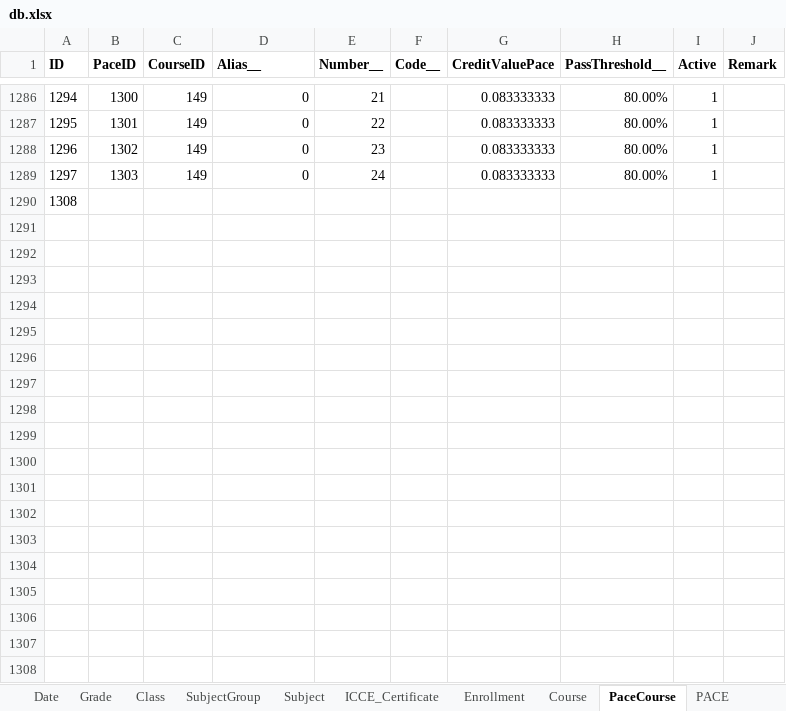
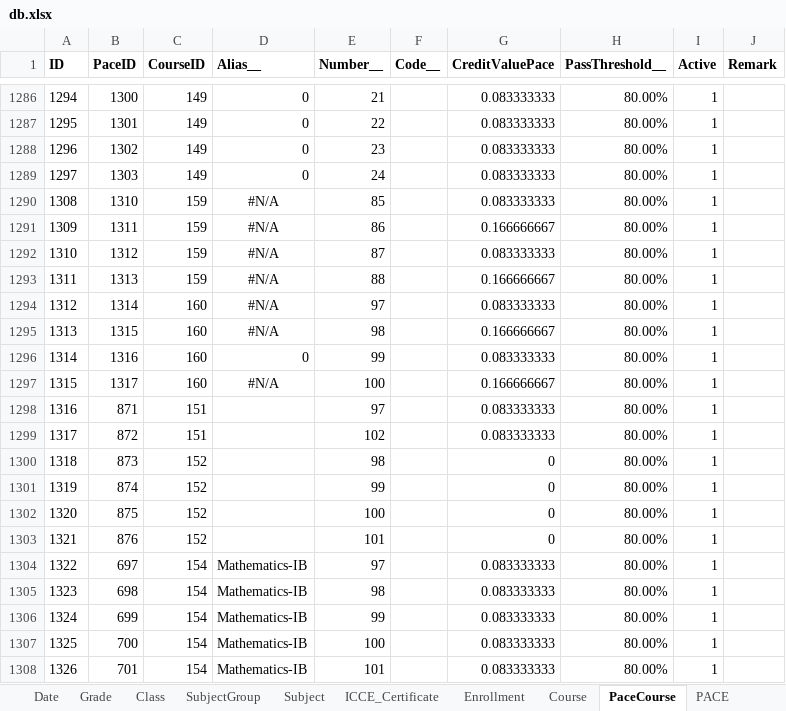
Before and after one commit to yartow/DatabACE, an Excel workbook: 01. Data/db.xlsx, sheet PaceCourse, drawn as a sheet; only a part is shown, gaps mark what is left out; values as stored, in another font and other column widths than the file's, no borders; the diff covers the shown part only; the diff names each change by its address in the sheet, - before the commit and + after, or states it on an @@ line.

```diff
--- a/01. Data/db.xlsx (sheet PaceCourse)
+++ b/01. Data/db.xlsx (sheet PaceCourse)
-B1290 (PaceID): (empty)
+B1290 (PaceID): 1310
-C1290 (CourseID): (empty)
+C1290 (CourseID): 159
-D1290 (Alias__): (empty)
+D1290 (Alias__): #N/A
-E1290 (Number__): (empty)
+E1290 (Number__): 85
-G1290 (CreditValuePace): (empty)
+G1290 (CreditValuePace): 0.083333333
-H1290 (PassThreshold__): (empty)
+H1290 (PassThreshold__): 80.00%
-I1290 (Active): (empty)
+I1290 (Active): 1
+row 1291: 1309 | 1311 | 159 | #N/A | 86 |  | 0.166666667 | 80.00% | 1
+row 1292: 1310 | 1312 | 159 | #N/A | 87 |  | 0.083333333 | 80.00% | 1
+row 1293: 1311 | 1313 | 159 | #N/A | 88 |  | 0.166666667 | 80.00% | 1
+row 1294: 1312 | 1314 | 160 | #N/A | 97 |  | 0.083333333 | 80.00% | 1
+row 1295: 1313 | 1315 | 160 | #N/A | 98 |  | 0.166666667 | 80.00% | 1
+row 1296: 1314 | 1316 | 160 | 0 | 99 |  | 0.083333333 | 80.00% | 1
+row 1297: 1315 | 1317 | 160 | #N/A | 100 |  | 0.166666667 | 80.00% | 1
+row 1298: 1316 | 871 | 151 |  | 97 |  | 0.083333333 | 80.00% | 1
+row 1299: 1317 | 872 | 151 |  | 102 |  | 0.083333333 | 80.00% | 1
+row 1300: 1318 | 873 | 152 |  | 98 |  | 0 | 80.00% | 1
+row 1301: 1319 | 874 | 152 |  | 99 |  | 0 | 80.00% | 1
+row 1302: 1320 | 875 | 152 |  | 100 |  | 0 | 80.00% | 1
+row 1303: 1321 | 876 | 152 |  | 101 |  | 0 | 80.00% | 1
+row 1304: 1322 | 697 | 154 | Mathematics-IB | 97 |  | 0.083333333 | 80.00% | 1
+row 1305: 1323 | 698 | 154 | Mathematics-IB | 98 |  | 0.083333333 | 80.00% | 1
+row 1306: 1324 | 699 | 154 | Mathematics-IB | 99 |  | 0.083333333 | 80.00% | 1
+row 1307: 1325 | 700 | 154 | Mathematics-IB | 100 |  | 0.083333333 | 80.00% | 1
+row 1308: 1326 | 701 | 154 | Mathematics-IB | 101 |  | 0.083333333 | 80.00% | 1
```
Also changed, not shown: 31 added rows elsewhere in this sheet, sheet PACE, sheet Person, sheet Course, formulas that keep their value, hidden cells.
